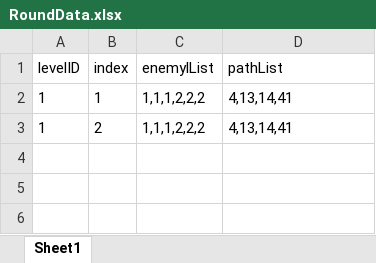
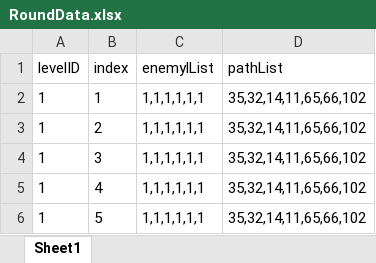
Before and after one commit to takararei/MyUnityGame, an Excel workbook: Excel/RoundData.xlsx, sheet Sheet1, drawn as a sheet; values as stored, in another font and other column widths than the file's, no borders; the diff names each change by its address in the sheet, - before the commit and + after, or states it on an @@ line.

```diff
--- a/Excel/RoundData.xlsx (sheet Sheet1)
+++ b/Excel/RoundData.xlsx (sheet Sheet1)
-C2:C3 (enemylList): 1,1,1,2,2,2
+C2:C3 (enemylList): 1,1,1,1,1,1
-D2:D3 (pathList): 4,13,14,41
+D2:D3 (pathList): 35,32,14,11,65,66,102
+row 4: 1 | 3 | 1,1,1,1,1,1 | 35,32,14,11,65,66,102
+row 5: 1 | 4 | 1,1,1,1,1,1 | 35,32,14,11,65,66,102
+row 6: 1 | 5 | 1,1,1,1,1,1 | 35,32,14,11,65,66,102
```
Also changed, not shown: Excel/EnemyInfo.xlsx, Excel/LevelInfo.xlsx, 34 other files.
